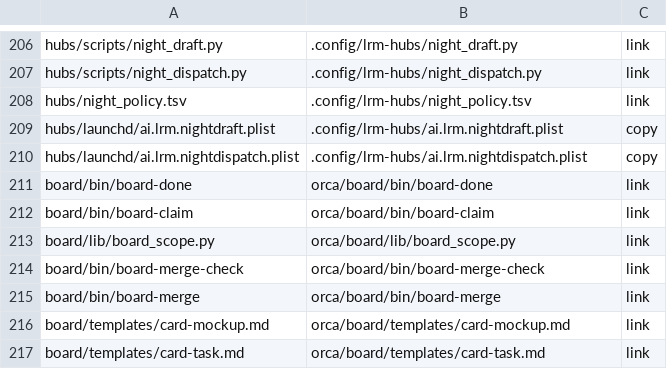
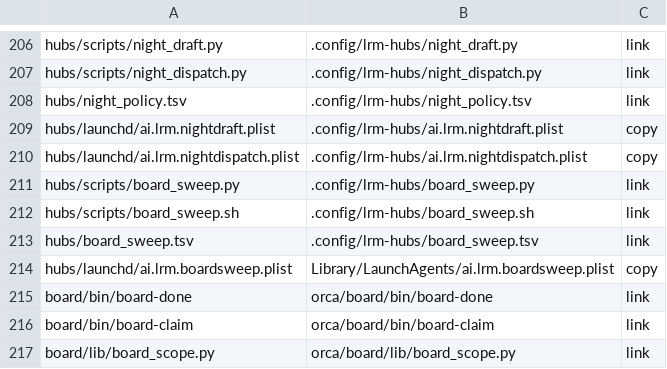
Before and after one commit to cocodding0723/claude-config, a TSV file: links.tsv, drawn as a sheet; only a part is shown, gaps mark what is left out; the shorter side is filled out with more unchanged rows.

Commit message:
chore: 작업판 정리기 30분 주기 launchd 등록

```diff
--- a/links.tsv
+++ b/links.tsv
@@ -210,2 +210,6 @@ hubs/launchd/ai.lrm.nightdraft.plist	.config/lrm-hubs/ai.lrm.nightdraft.plist	co
 hubs/launchd/ai.lrm.nightdispatch.plist	.config/lrm-hubs/ai.lrm.nightdispatch.plist	copy
+hubs/scripts/board_sweep.py	.config/lrm-hubs/board_sweep.py	link
+hubs/scripts/board_sweep.sh	.config/lrm-hubs/board_sweep.sh	link
+hubs/board_sweep.tsv	.config/lrm-hubs/board_sweep.tsv	link
+hubs/launchd/ai.lrm.boardsweep.plist	Library/LaunchAgents/ai.lrm.boardsweep.plist	copy
 board/bin/board-done	orca/board/bin/board-done	link
```
Also changed, not shown: 1 other file.
